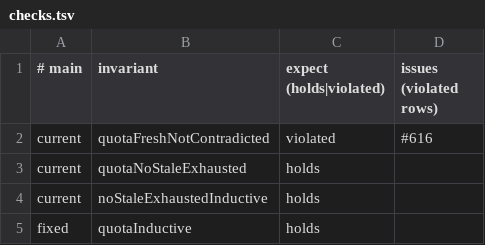
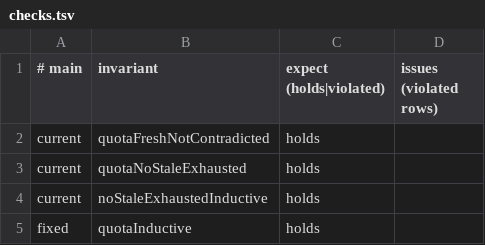
Before and after one commit to acmiyaguchi/fen, a TSV file: spec/auth/proofs/quota/checks.tsv, drawn as a sheet.

```diff
--- a/spec/auth/proofs/quota/checks.tsv
+++ b/spec/auth/proofs/quota/checks.tsv
@@ -1,3 +1,3 @@
 # main	invariant	expect (holds|violated)	issues (violated rows)
-current	quotaFreshNotContradicted	violated	#616
+current	quotaFreshNotContradicted	holds
 current	quotaNoStaleExhausted	holds
```
Also changed, not shown: spec/auth/checks.tsv, spec/auth/proofs/pinning/checks.tsv, 29 other files.
